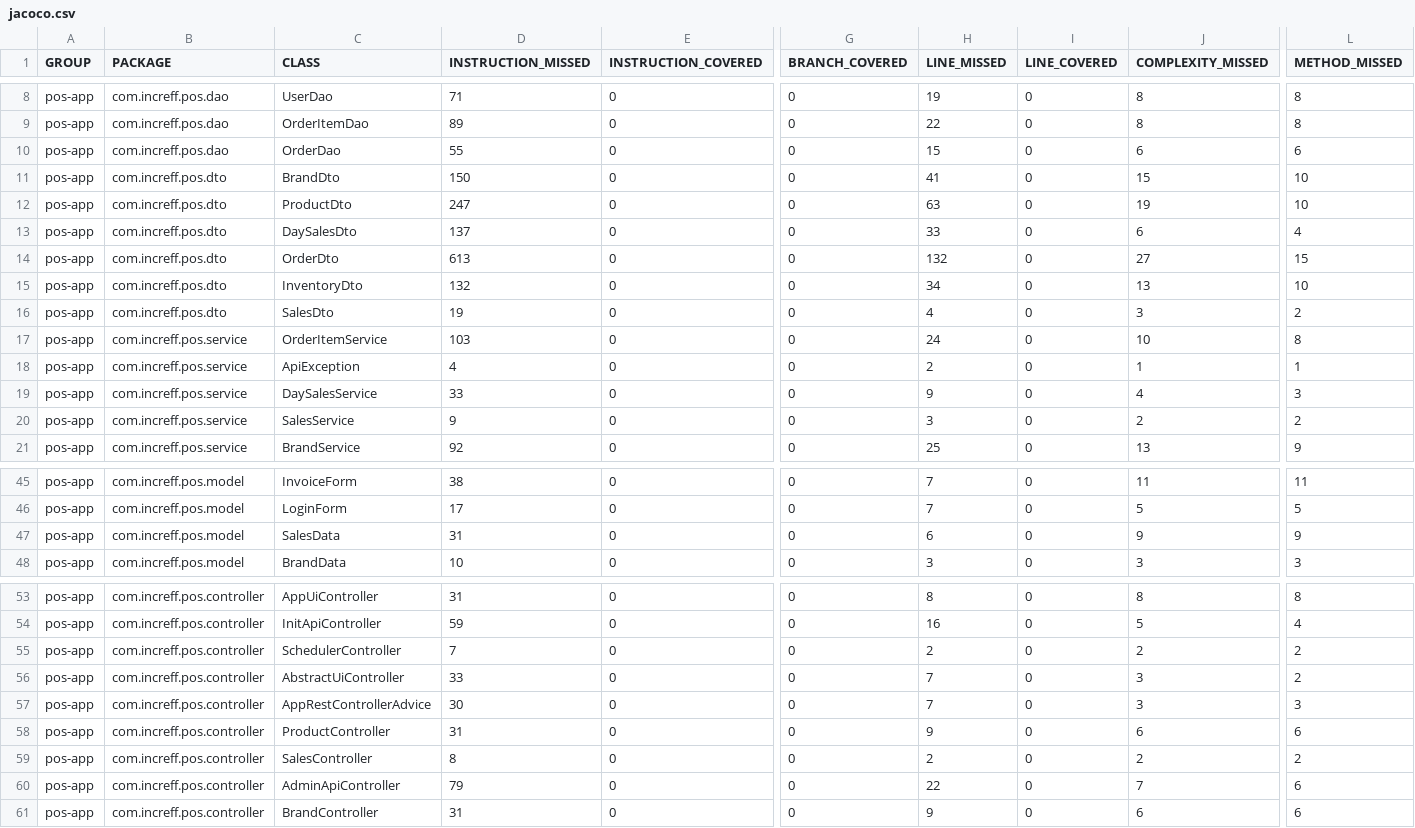
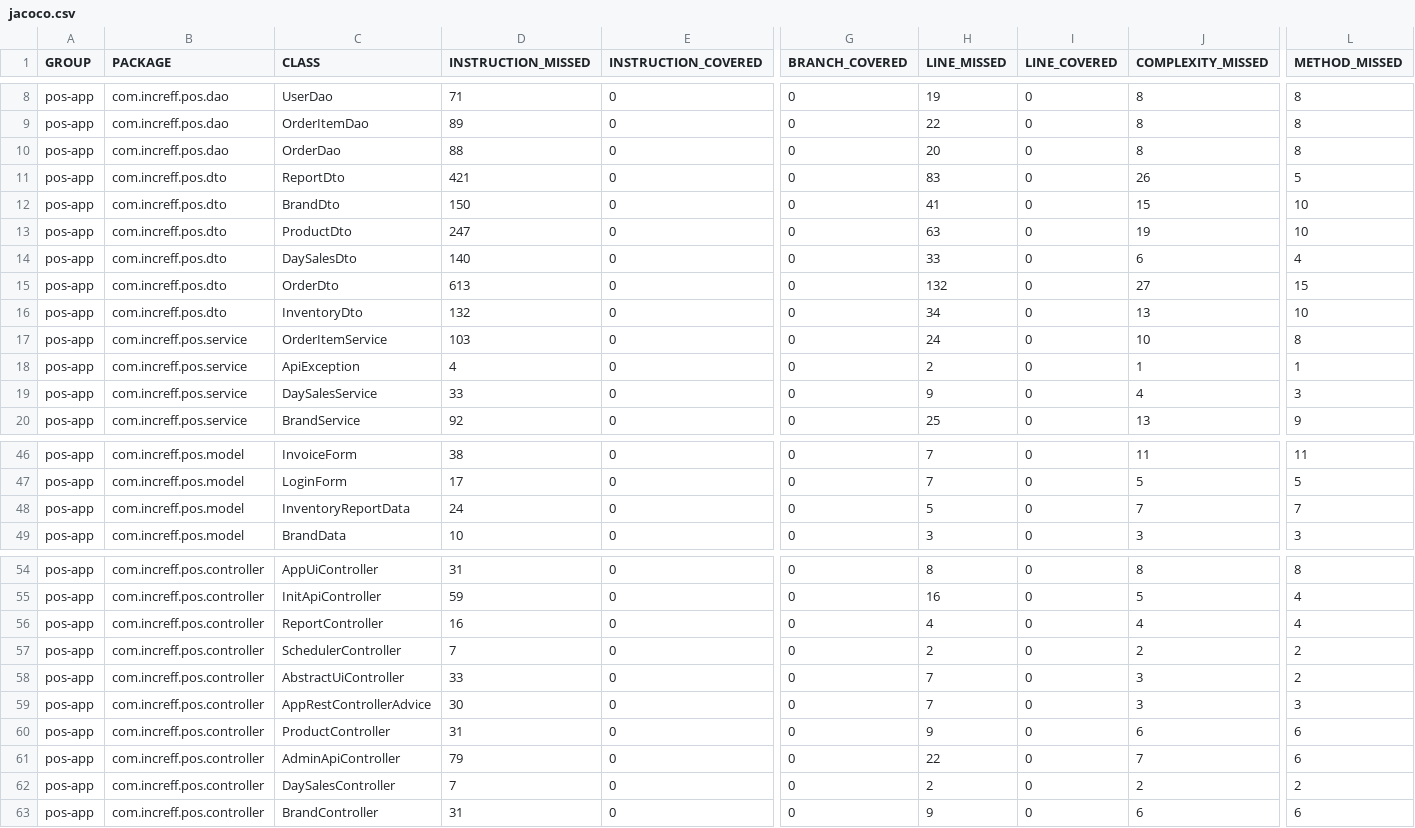
Before and after one commit to sarthak1905/Project-PoS, a CSV file: pos-app/target/site/jacoco/jacoco.csv, drawn as a sheet; only a part is shown, gaps mark what is left out; removed rows and columns are numbered as before the commit, all else as after; rows hold the shown columns only; the diff covers the shown part only; the diff names each change by its address in the sheet, - before the commit and + after, or states it on an @@ line.

Commit message:
Added reportdto

```diff
--- a/pos-app/target/site/jacoco/jacoco.csv
+++ b/pos-app/target/site/jacoco/jacoco.csv
-D10 (INSTRUCTION_MISSED): 55
+D10 (INSTRUCTION_MISSED): 88
-H10 (LINE_MISSED): 15
+H10 (LINE_MISSED): 20
-J10 (COMPLEXITY_MISSED): 6
+J10 (COMPLEXITY_MISSED): 8
-L10 (METHOD_MISSED): 6
+L10 (METHOD_MISSED): 8
+row 11: pos-app | com.increff.pos.dto | ReportDto | 421 | 0 | 0 | 83 | 0 | 26 | 5
-D14 (INSTRUCTION_MISSED): 137
+D14 (INSTRUCTION_MISSED): 140
-row 16: pos-app | com.increff.pos.dto | SalesDto | 19 | 0 | 0 | 4 | 0 | 3 | 2
-row 20: pos-app | com.increff.pos.service | SalesService | 9 | 0 | 0 | 3 | 0 | 2 | 2
-C48 (CLASS): SalesData
+C48 (CLASS): InventoryReportData
-D48 (INSTRUCTION_MISSED): 31
+D48 (INSTRUCTION_MISSED): 24
-H48 (LINE_MISSED): 6
+H48 (LINE_MISSED): 5
-J48 (COMPLEXITY_MISSED): 9
+J48 (COMPLEXITY_MISSED): 7
-L48 (METHOD_MISSED): 9
+L48 (METHOD_MISSED): 7
+row 56: pos-app | com.increff.pos.controller | ReportController | 16 | 0 | 0 | 4 | 0 | 4 | 4
-row 59: pos-app | com.increff.pos.controller | SalesController | 8 | 0 | 0 | 2 | 0 | 2 | 2
+row 62: pos-app | com.increff.pos.controller | DaySalesController | 7 | 0 | 0 | 2 | 0 | 2 | 2
```
Also changed, not shown: 2 added rows and 4 edited cells elsewhere in this file, 56 other files.
